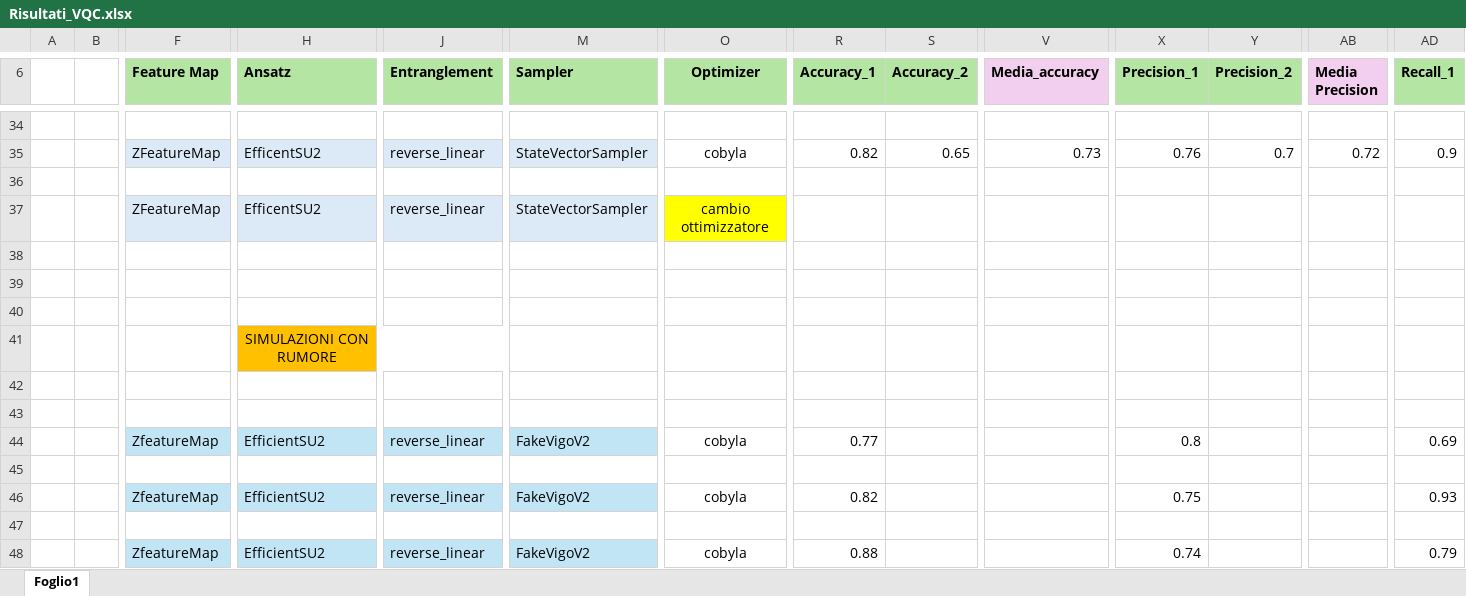
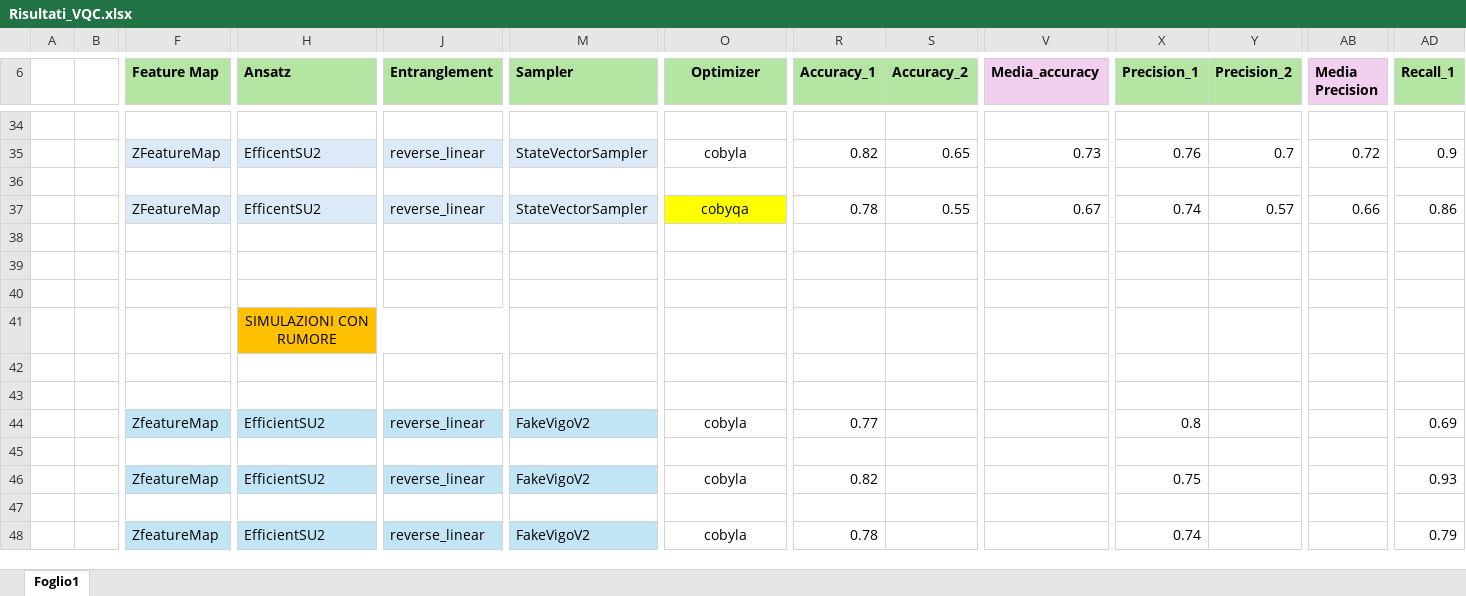
Before and after one commit to roccovardaro/vqc-diabetes-prediction, an Excel workbook: Risultati_VQC.xlsx, sheet Foglio1, drawn as a sheet; only a part is shown, gaps mark what is left out; values as stored, in another font and other column widths than the file's, no borders; removed rows and columns are numbered as before the commit, all else as after; rows hold the shown columns only; the diff names each change by its address in the sheet, - before the commit and + after, or states it on an @@ line.

Commit message:
Risultati completi VQC

```diff
--- a/Risultati_VQC.xlsx (sheet Foglio1)
+++ b/Risultati_VQC.xlsx (sheet Foglio1)
-row 37:  |  | ZFeatureMap | EfficentSU2 | reverse_linear | StateVectorSampler | cambio ottimizzatore
+row 37:  |  | ZFeatureMap | EfficentSU2 | reverse_linear | StateVectorSampler | cobyqa | 0.78 | 0.55 | 0.67 | 0.74 | 0.57 | 0.66 | 0.86
-R48 (Accuracy_1): 0.88
+R48 (Accuracy_1): 0.78
```
